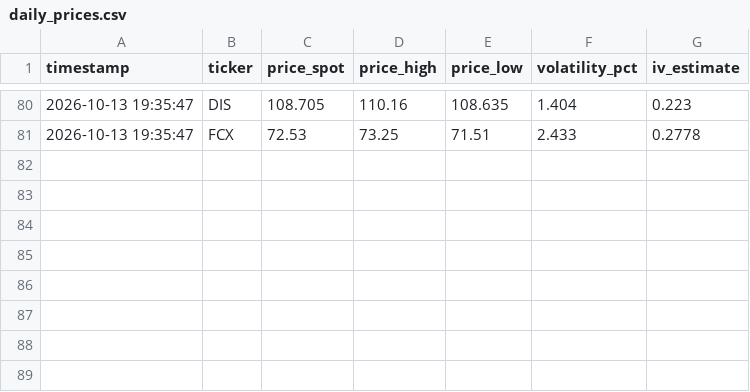
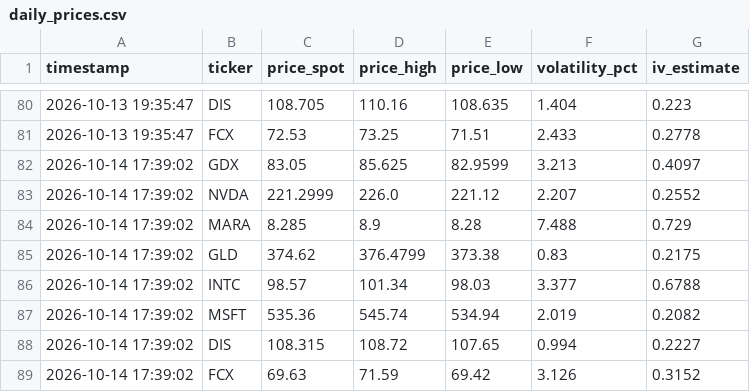
Before and after one commit to sagimax20-create/senales-bolsa-trading, a CSV file: data/daily_prices.csv, drawn as a sheet; only a part is shown, gaps mark what is left out.

```diff
--- a/data/daily_prices.csv
+++ b/data/daily_prices.csv
@@ -81 +81,9 @@ timestamp,ticker,price_spot,price_high,price_low,volatility_pct,iv_estimate
 2026-10-13 19:35:47,FCX,72.53,73.25,71.51,2.433,0.2778
+2026-10-14 17:39:02,GDX,83.05,85.625,82.9599,3.213,0.4097
+2026-10-14 17:39:02,NVDA,221.2999,226.0,221.12,2.207,0.2552
+2026-10-14 17:39:02,MARA,8.285,8.9,8.28,7.488,0.729
+2026-10-14 17:39:02,GLD,374.62,376.4799,373.38,0.83,0.2175
+2026-10-14 17:39:02,INTC,98.57,101.34,98.03,3.377,0.6788
+2026-10-14 17:39:02,MSFT,535.36,545.74,534.94,2.019,0.2082
+2026-10-14 17:39:02,DIS,108.315,108.72,107.65,0.994,0.2227
+2026-10-14 17:39:02,FCX,69.63,71.59,69.42,3.126,0.3152
```
Also changed, not shown: data/operations.csv, data/signals.csv, 3 other files.
